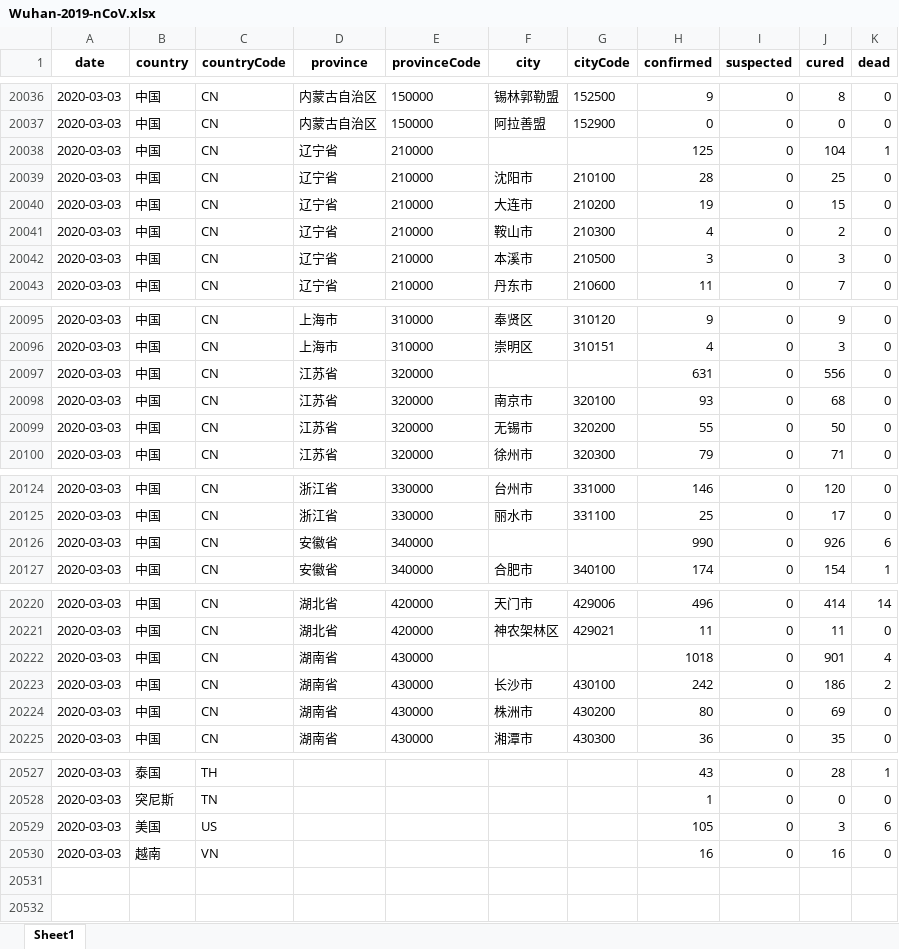
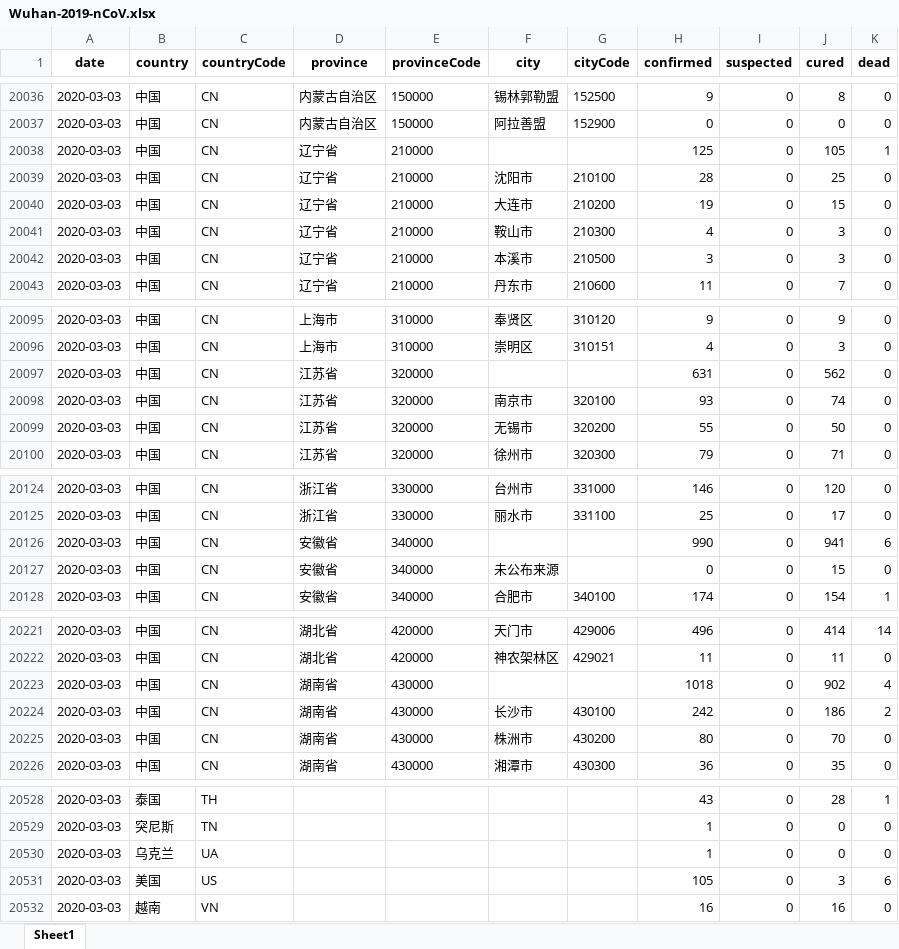
Before and after one commit to canghailan/Wuhan-2019-nCoV, an Excel workbook: Wuhan-2019-nCoV.xlsx, sheet Sheet1, drawn as a sheet; only a part is shown, gaps mark what is left out; values as stored, in another font and other column widths than the file's, no borders; addresses are those after the commit; the diff covers the shown part only; the diff names each change by its address in the sheet, - before the commit and + after, or states it on an @@ line.

```diff
--- a/Wuhan-2019-nCoV.xlsx (sheet Sheet1)
+++ b/Wuhan-2019-nCoV.xlsx (sheet Sheet1)
-J20038 (cured): 104
+J20038 (cured): 105
-J20041 (cured): 2
+J20041 (cured): 3
-J20097 (cured): 556
+J20097 (cured): 562
-J20098 (cured): 68
+J20098 (cured): 74
-J20126 (cured): 926
+J20126 (cured): 941
+row 20127: 2020-03-03 | 中国 | CN | 安徽省 | 340000 | 未公布来源 |  | 0 | 0 | 15 | 0
-J20223 (cured): 901
+J20223 (cured): 902
-J20225 (cured): 69
+J20225 (cured): 70
+row 20530: 2020-03-03 | 乌克兰 | UA |  |  |  |  | 1 | 0 | 0 | 0
```
Also changed, not shown: 14 edited cells elsewhere in this sheet, 2 other files.
